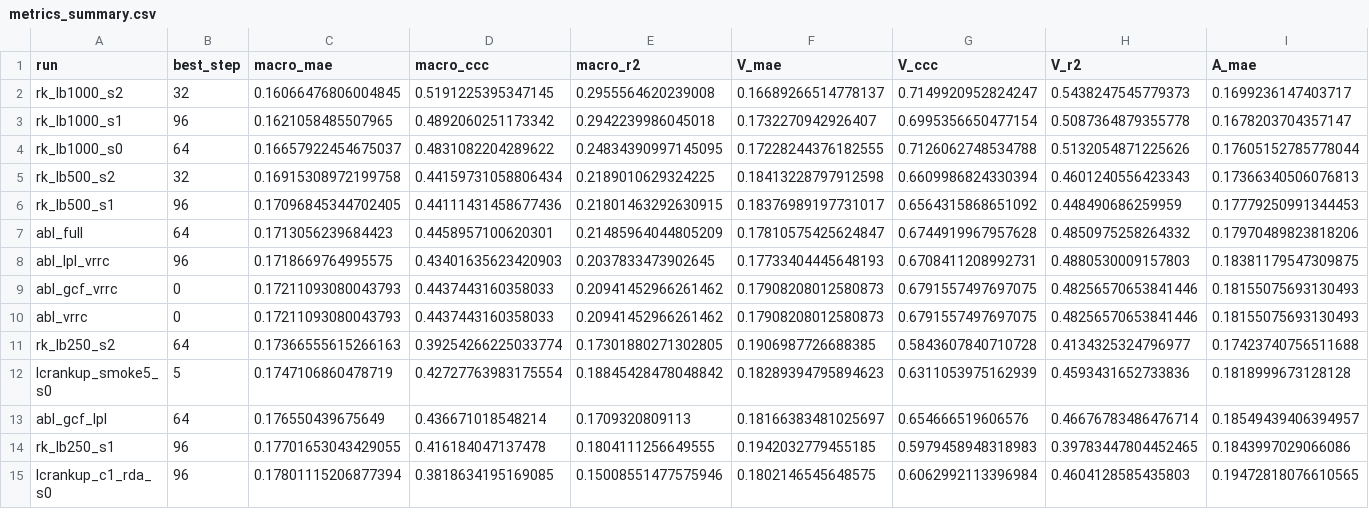
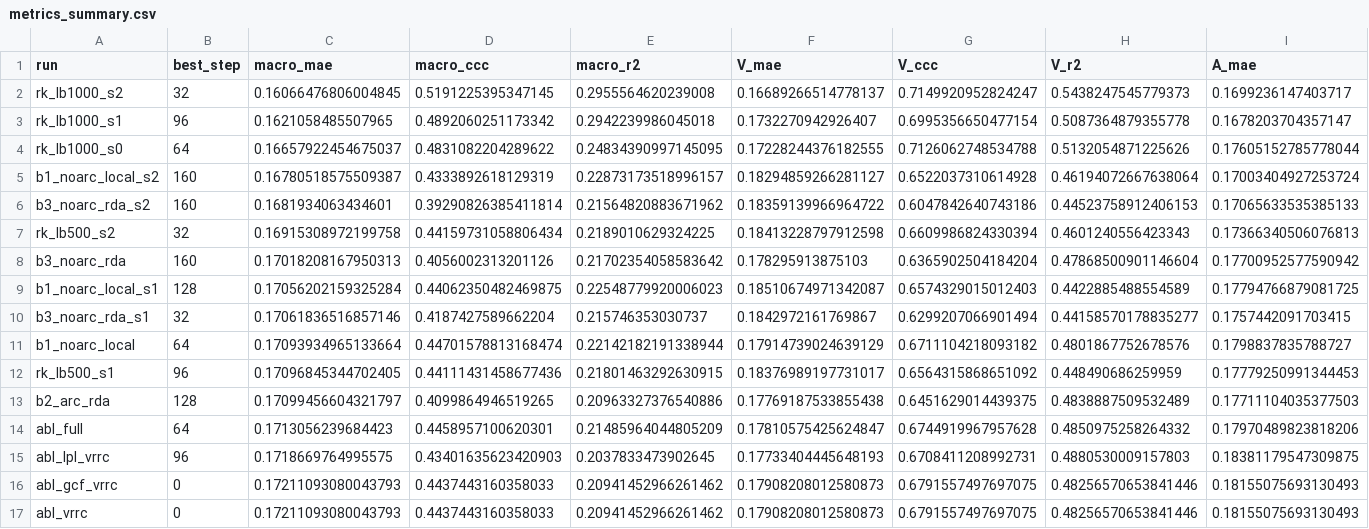
Before and after one commit to qingW439/Semi-Supervised-Regression, a CSV file: repro_records/vadswap_20261029/metrics_summary.csv, drawn as a sheet; only a part is shown; the shorter side is filled out with more unchanged rows; rows hold the shown columns only; the diff names each change by its address in the sheet, - before the commit and + after, or states it on an @@ line.

Commit message:
record: stage1 ARC/RDA subtraction (B0-B3) + B1/B3 seeds

```diff
--- a/repro_records/vadswap_20261029/metrics_summary.csv
+++ b/repro_records/vadswap_20261029/metrics_summary.csv
+row 5: b1_noarc_local_s2 | 160 | 0.16780518575509387 | 0.4333892618129319 | 0.22873173518996157 | 0.18294859266281127 | 0.6522037310614928 | 0.46194072667638064 | 0.17003404927253724
+row 6: b3_noarc_rda_s2 | 160 | 0.1681934063434601 | 0.39290826385411814 | 0.21564820883671962 | 0.18359139966964722 | 0.6047842640743186 | 0.44523758912406153 | 0.17065633535385133
+row 8: b3_noarc_rda | 160 | 0.17018208167950313 | 0.4056002313201126 | 0.21702354058583642 | 0.178295913875103 | 0.6365902504184204 | 0.47868500901146604 | 0.17700952577590942
+row 9: b1_noarc_local_s1 | 128 | 0.17056202159325284 | 0.44062350482469875 | 0.22548779920006023 | 0.18510674971342087 | 0.6574329015012403 | 0.4422885488554589 | 0.17794766879081725
+row 10: b3_noarc_rda_s1 | 32 | 0.17061836516857146 | 0.4187427589662204 | 0.215746353030737 | 0.1842972161769867 | 0.6299207066901494 | 0.44158570178835277 | 0.1757442091703415
+row 11: b1_noarc_local | 64 | 0.17093934965133664 | 0.44701578813168474 | 0.22142182191338944 | 0.17914739024639129 | 0.6711104218093182 | 0.4801867752678576 | 0.1798837835788727
+row 13: b2_arc_rda | 128 | 0.17099456604321797 | 0.4099864946519265 | 0.20963327376540886 | 0.17769187533855438 | 0.6451629014439375 | 0.4838887509532489 | 0.17711104035377503
```
Also changed, not shown: 1 other file.
